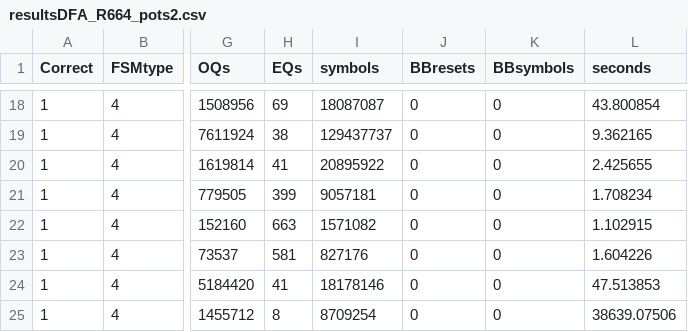
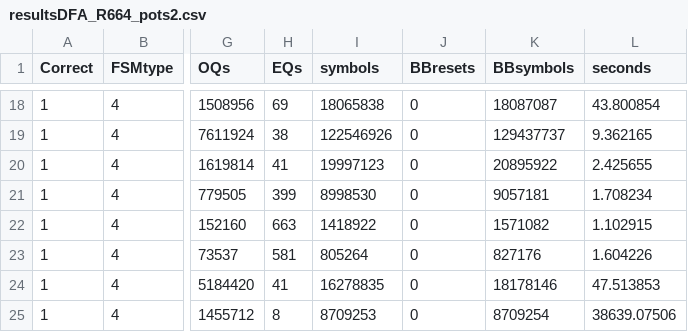
Before and after one commit to Soucha/FSMlib, a CSV file: data/experiments/resultsDFA_R664_pots2.csv, drawn as a sheet; only a part is shown, gaps mark what is left out; the diff covers the shown part only; the diff names each change by its address in the sheet, - before the commit and + after, or states it on an @@ line.

```diff
--- a/data/experiments/resultsDFA_R664_pots2.csv
+++ b/data/experiments/resultsDFA_R664_pots2.csv
-I18 (symbols): 18087087
+I18 (symbols): 18065838
-K18 (BBsymbols): 0
+K18 (BBsymbols): 18087087
-I19 (symbols): 129437737
+I19 (symbols): 122546926
-K19 (BBsymbols): 0
+K19 (BBsymbols): 129437737
-I20 (symbols): 20895922
+I20 (symbols): 19997123
-K20 (BBsymbols): 0
+K20 (BBsymbols): 20895922
-I21 (symbols): 9057181
+I21 (symbols): 8998530
-K21 (BBsymbols): 0
+K21 (BBsymbols): 9057181
-I22 (symbols): 1571082
+I22 (symbols): 1418922
-K22 (BBsymbols): 0
+K22 (BBsymbols): 1571082
-I23 (symbols): 827176
+I23 (symbols): 805264
-K23 (BBsymbols): 0
+K23 (BBsymbols): 827176
-I24 (symbols): 18178146
+I24 (symbols): 16278835
-K24 (BBsymbols): 0
+K24 (BBsymbols): 18178146
-I25 (symbols): 8709254
+I25 (symbols): 8709253
-K25 (BBsymbols): 0
+K25 (BBsymbols): 8709254
```
Also changed, not shown: 32 edited cells elsewhere in this file, FSMdevel/res.csv, data/experiments/results.csv, 16 other files.
